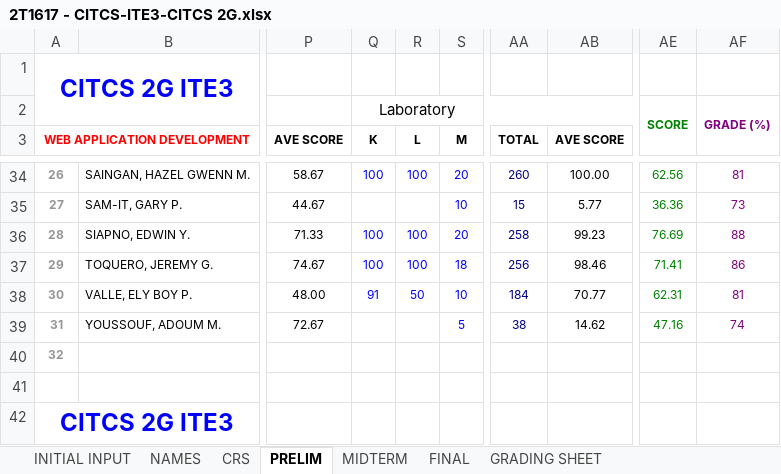
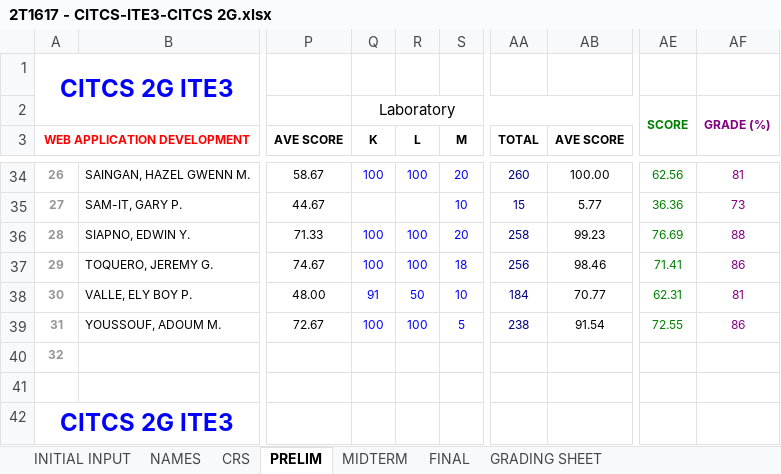
Before and after one commit to primusr/ClassRecords, an Excel workbook: 2T1617CR/2T1617 - CITCS-ITE3-CITCS 2G.xlsx, sheet PRELIM, drawn as a sheet; only a part is shown, gaps mark what is left out; values as stored, in another font and other column widths than the file's, no borders; the diff names each change by its address in the sheet, - before the commit and + after, or states it on an @@ line.

```diff
--- a/2T1617CR/2T1617 - CITCS-ITE3-CITCS 2G.xlsx (sheet PRELIM)
+++ b/2T1617CR/2T1617 - CITCS-ITE3-CITCS 2G.xlsx (sheet PRELIM)
-Q39 (K): (empty)
+Q39 (K): 100
-R39 (L): (empty)
+R39 (L): 100
-AA39 (TOTAL): 38
+AA39 (TOTAL): 238
-AB39 (AVE SCORE): 14.62
+AB39 (AVE SCORE): 91.54
-AE39: 47.16
+AE39: 72.55
-AF39: 74
+AF39: 86
```
Also changed, not shown: sheet CRS, sheet GRADING SHEET, 2T1617CR/2T1617 - CITCS-ICS2-CITCS INTL 3.xlsx.
